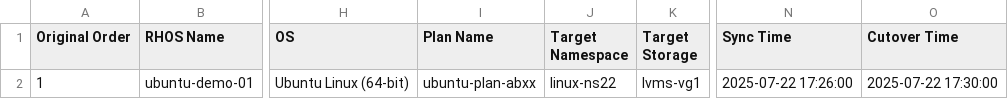
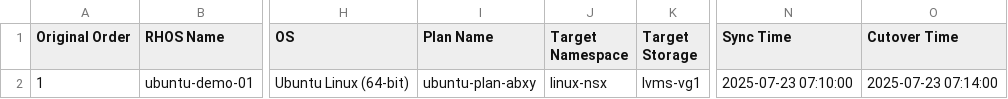
Before and after one commit to jainirajesh/mtvvmwtoopenshift, a CSV file: vm_list_to_migrate.csv, drawn as a sheet; only a part is shown, gaps mark what is left out; the diff names each change by its address in the sheet, - before the commit and + after, or states it on an @@ line.

Commit message:
Update vm_list_to_migrate.csv

```diff
--- a/vm_list_to_migrate.csv
+++ b/vm_list_to_migrate.csv
-I2 (Plan Name): ubuntu-plan-abxx
+I2 (Plan Name): ubuntu-plan-abxy
-J2 (Target Namespace): linux-ns22
+J2 (Target Namespace): linux-nsx
-N2 (Sync Time): 2025-07-22 17:26:00
+N2 (Sync Time): 2025-07-23 07:10:00
-O2 (Cutover Time): 2025-07-22 17:30:00
+O2 (Cutover Time): 2025-07-23 07:14:00
```
